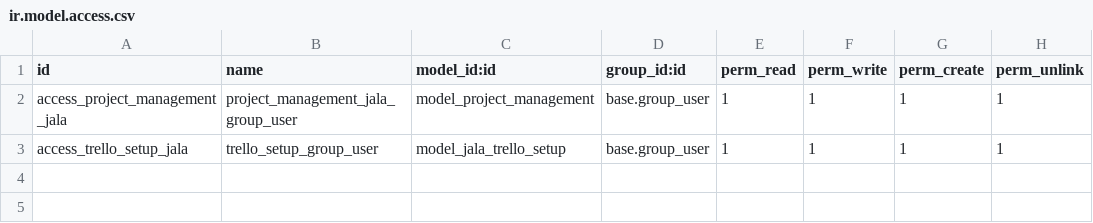
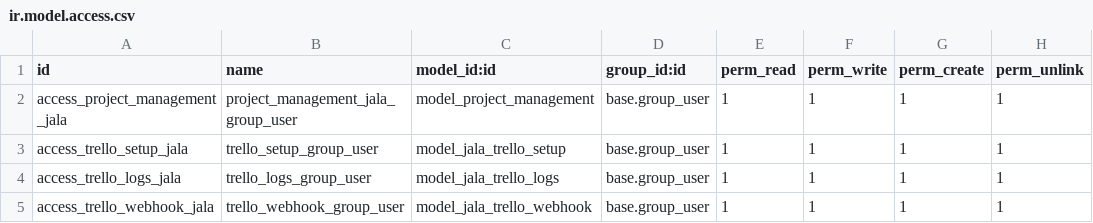
Before and after one commit to shafilahaf/odoo_test_JALA, a CSV file: odoo_dev_test_jala/security/ir.model.access.csv, drawn as a sheet.

Commit message:
add webhook

```diff
--- a/odoo_dev_test_jala/security/ir.model.access.csv
+++ b/odoo_dev_test_jala/security/ir.model.access.csv
@@ -3 +3,3 @@ access_project_management_jala,project_management_jala_group_user,model_project_
 access_trello_setup_jala,trello_setup_group_user,model_jala_trello_setup,base.group_user,1,1,1,1
+access_trello_logs_jala,trello_logs_group_user,model_jala_trello_logs,base.group_user,1,1,1,1
+access_trello_webhook_jala,trello_webhook_group_user,model_jala_trello_webhook,base.group_user,1,1,1,1
```
Also changed, not shown: 9 other files.
